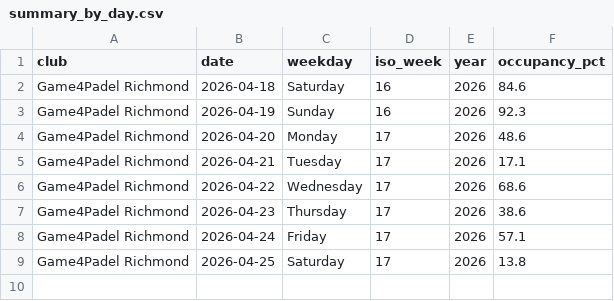
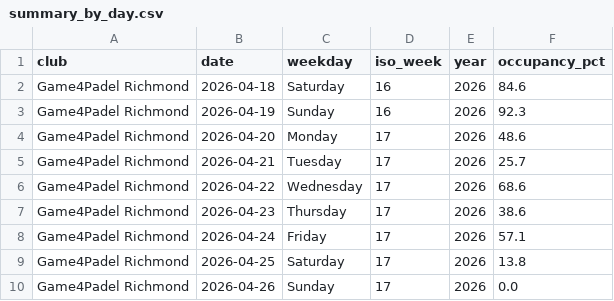
Before and after one commit to sarthakrungta/padel-tracker, a CSV file: analysis/summary_by_day.csv, drawn as a sheet.

```diff
--- a/analysis/summary_by_day.csv
+++ b/analysis/summary_by_day.csv
@@ -4,3 +4,3 @@ Game4Padel Richmond,2026-04-19,Sunday,16,2026,92.3
 Game4Padel Richmond,2026-04-20,Monday,17,2026,48.6
-Game4Padel Richmond,2026-04-21,Tuesday,17,2026,17.1
+Game4Padel Richmond,2026-04-21,Tuesday,17,2026,25.7
 Game4Padel Richmond,2026-04-22,Wednesday,17,2026,68.6
@@ -9 +9,2 @@ Game4Padel Richmond,2026-04-24,Friday,17,2026,57.1
 Game4Padel Richmond,2026-04-25,Saturday,17,2026,13.8
+Game4Padel Richmond,2026-04-26,Sunday,17,2026,0.0
```
Also changed, not shown: analysis/summary_by_hour.csv, analysis/summary_by_weekday.csv, 4 other files.
